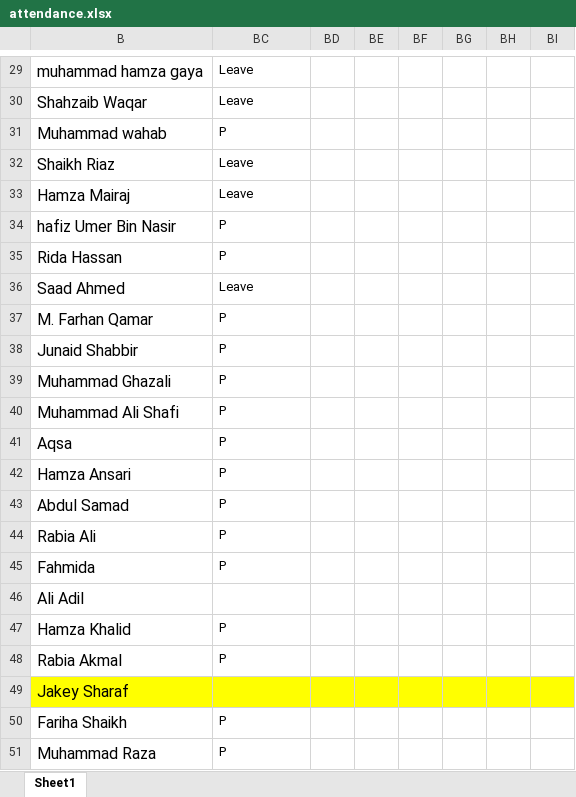
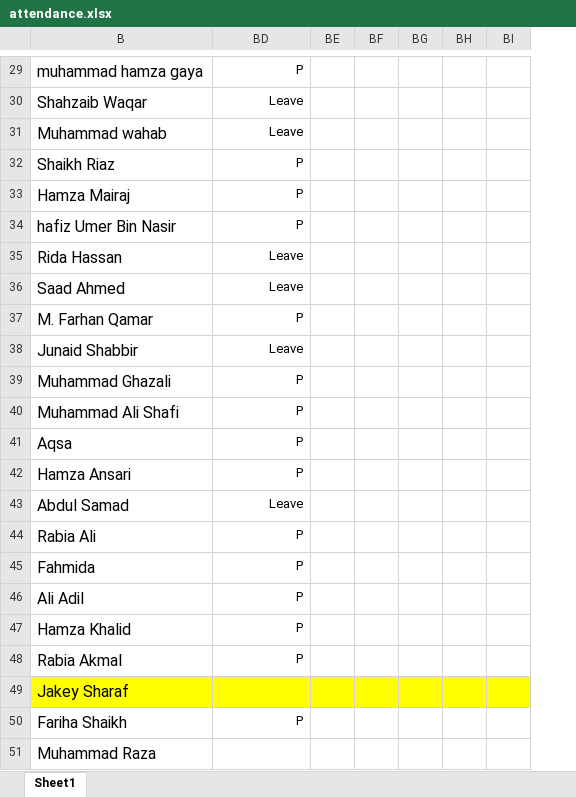
Before and after one commit to taharushain/IT-Entrepreneurship, an Excel workbook: attendance.xlsx, sheet Sheet1, drawn as a sheet; only a part is shown, gaps mark what is left out; values as stored, in another font and other column widths than the file's, no borders; removed rows and columns are numbered as before the commit, all else as after; the diff covers the shown part only; the diff names each change by its address in the sheet, - before the commit and + after, or states it on an @@ line.

```diff
--- a/attendance.xlsx (sheet Sheet1)
+++ b/attendance.xlsx (sheet Sheet1)
-column BD, empty
-BD29:BD45 alignment: left
+BD29:BD45 alignment: right
-BD29: Leave
+BD29: P
-BD31: P
+BD31: Leave
-BD32:BD33: Leave
+BD32:BD33: P
-BD35: P
+BD35: Leave
-BD38: P
+BD38: Leave
-BD43: P
+BD43: Leave
-BD46: (empty)
+BD46: P
-BD47:BD48 alignment: left
+BD47:BD48 alignment: right
-BD50 alignment: left
+BD50 alignment: right
-BD51: P
+BD51: (empty)
```
Also changed, not shown: 8 edited cells and cell formats elsewhere in this sheet, grades.xlsx.
